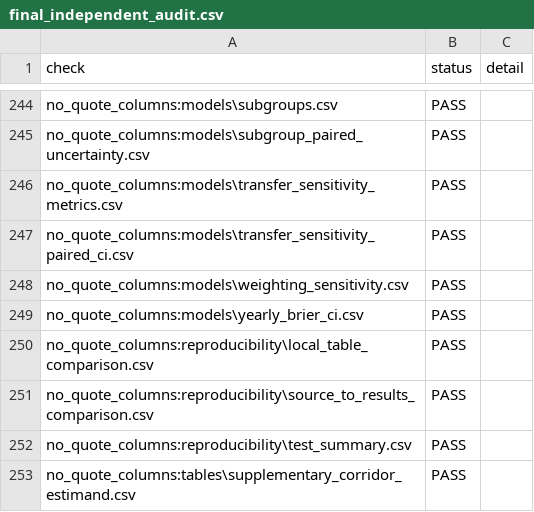
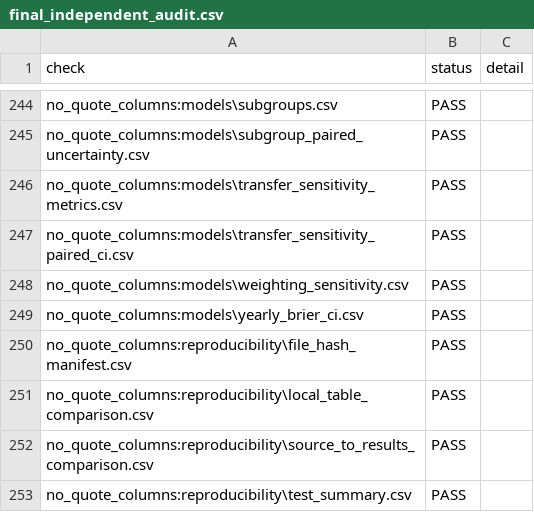
Before and after one commit to Isaac25-lgtm/remittance-price-intelligence, a CSV file: research_completion/audits/final_independent_audit.csv, drawn as a sheet; only a part is shown, gaps mark what is left out; the shorter side is filled out with more unchanged rows; the diff names each change by its address in the sheet, - before the commit and + after, or states it on an @@ line.

```diff
--- a/research_completion/audits/final_independent_audit.csv
+++ b/research_completion/audits/final_independent_audit.csv
+row 250: no_quote_columns:reproducibility\file_hash_manifest.csv | PASS
```
Also changed, not shown: research_completion/audits/public_csv_schema_review.csv, 15 other files.
